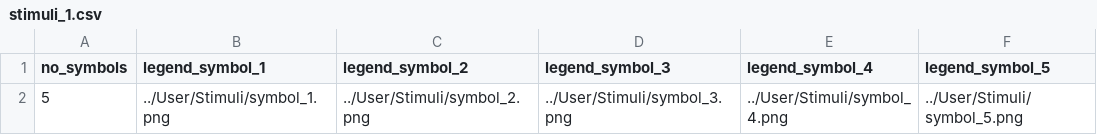
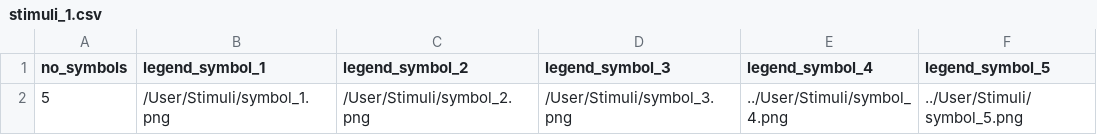
Before and after one commit to e-cog-battery/digit-symbol, a CSV file: User/Projects/digit_symbol/stimuli_1.csv, drawn as a sheet; only a part is shown; the diff names each change by its address in the sheet, - before the commit and + after, or states it on an @@ line.

```diff
--- a/User/Projects/digit_symbol/stimuli_1.csv
+++ b/User/Projects/digit_symbol/stimuli_1.csv
-B2 (legend_symbol_1): ../User/Stimuli/symbol_1.png
+B2 (legend_symbol_1): /User/Stimuli/symbol_1.png
-C2 (legend_symbol_2): ../User/Stimuli/symbol_2.png
+C2 (legend_symbol_2): /User/Stimuli/symbol_2.png
-D2 (legend_symbol_3): ../User/Stimuli/symbol_3.png
+D2 (legend_symbol_3): /User/Stimuli/symbol_3.png
```
Also changed, not shown: User/Projects/digit_symbol/procedure_1.csv, 3 other files.
